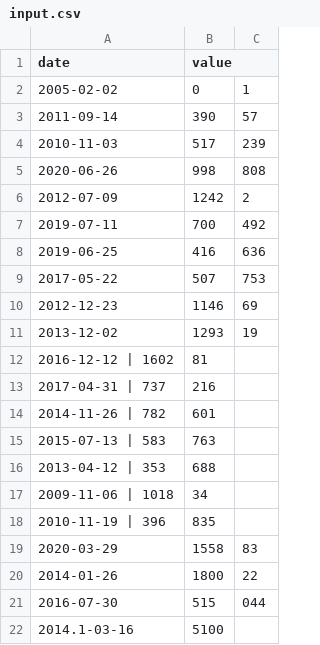
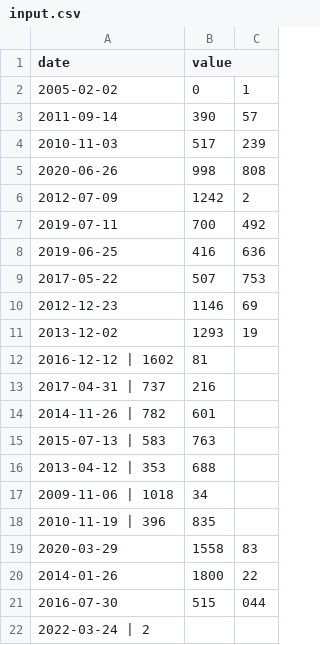
Before and after one commit to Houdaharit/cpp, a CSV file: module09/ex00/input.csv, drawn as a sheet.

Commit message:
done

```diff
--- a/module09/ex00/input.csv
+++ b/module09/ex00/input.csv
@@ -21,2 +21,2 @@ date,value
 2016-07-30 , 515,044
-2014.1-03-16,5100
+2022-03-24 | 2
```
